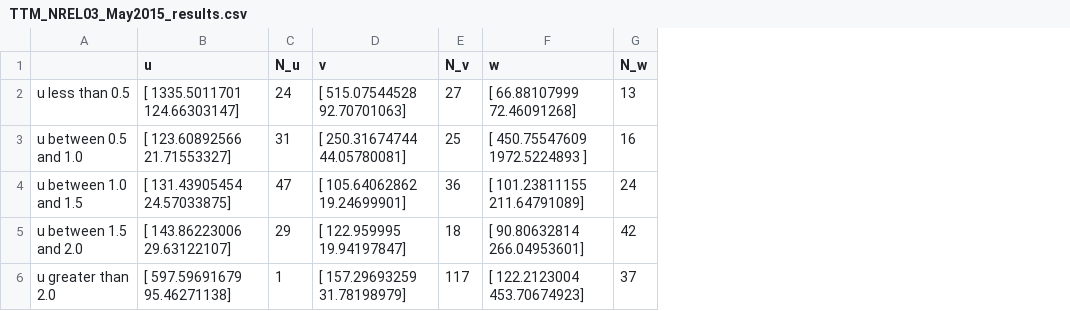
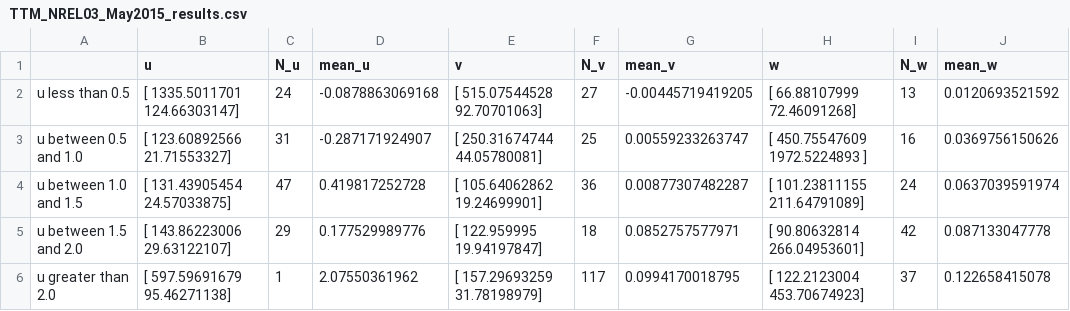
Before and after one commit to lillieogden/spectral_fitting, a CSV file: csv_files/TTM_NREL03_May2015_results.csv, drawn as a sheet; the diff names each change by its address in the sheet, - before the commit and + after, or states it on an @@ line.

Commit message:
Added mean velocities to dataframe

```diff
--- a/csv_files/TTM_NREL03_May2015_results.csv
+++ b/csv_files/TTM_NREL03_May2015_results.csv
+column D (mean_u), rows 2-6: -0.0878863069168 | -0.287171924907 | 0.419817252728 | 0.177529989776 | 2.07550361962
+column G (mean_v), rows 2-6: -0.00445719419205 | 0.00559233263747 | 0.00877307482287 | 0.0852757577971 | 0.0994170018795
+column J (mean_w), rows 2-6: 0.0120693521592 | 0.0369756150626 | 0.0637039591974 | 0.087133047778 | 0.122658415078
```
Also changed, not shown: csv_files/TTM01_ADVbottom_NREL01_June2014_results.csv, csv_files/TTM01_ADVtop_NREL02_June2014_results.csv, 29 other files.
